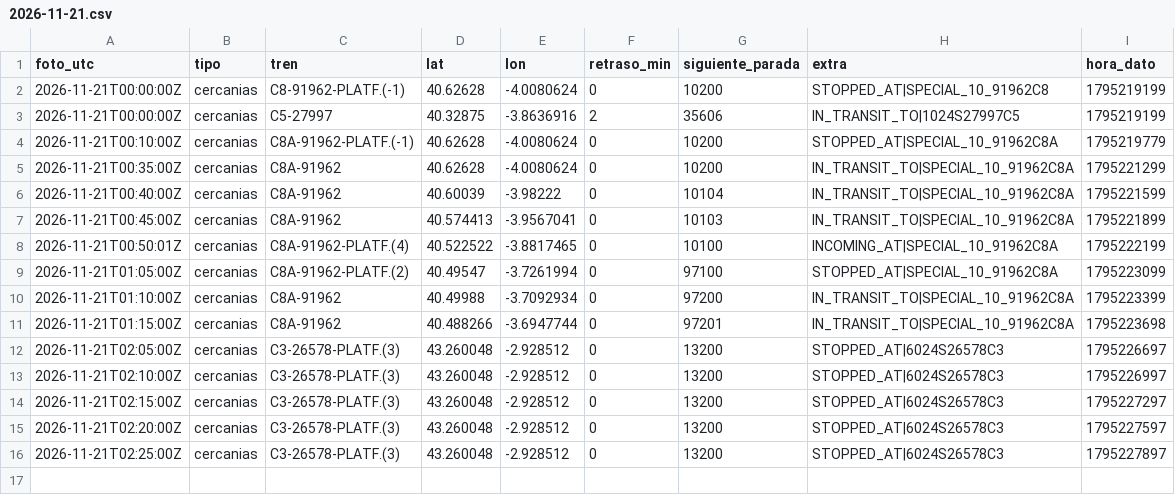
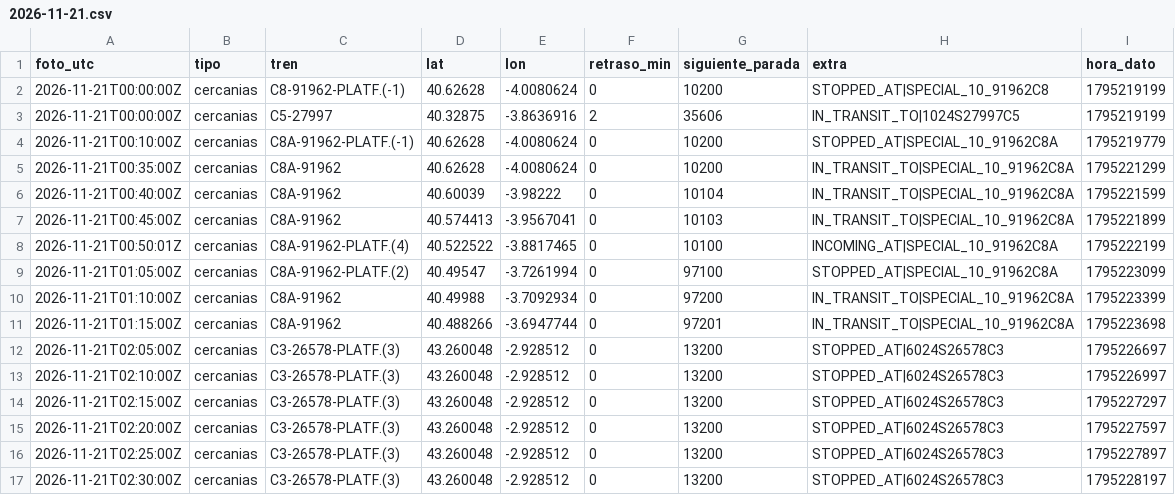
Before and after one commit to carlosgalan01/puntualmente, a CSV file: datos/2026-11-21.csv, drawn as a sheet; the diff names each change by its address in the sheet, - before the commit and + after, or states it on an @@ line.

Commit message:
datos 2026-11-21T02:30

```diff
--- a/datos/2026-11-21.csv
+++ b/datos/2026-11-21.csv
+row 17: 2026-11-21T02:30:00Z | cercanias | C3-26578-PLATF.(3) | 43.260048 | -2.928512 | 0 | 13200 | STOPPED_AT|6024S26578C3 | 1795228197
```
Also changed, not shown: 1 other file.
